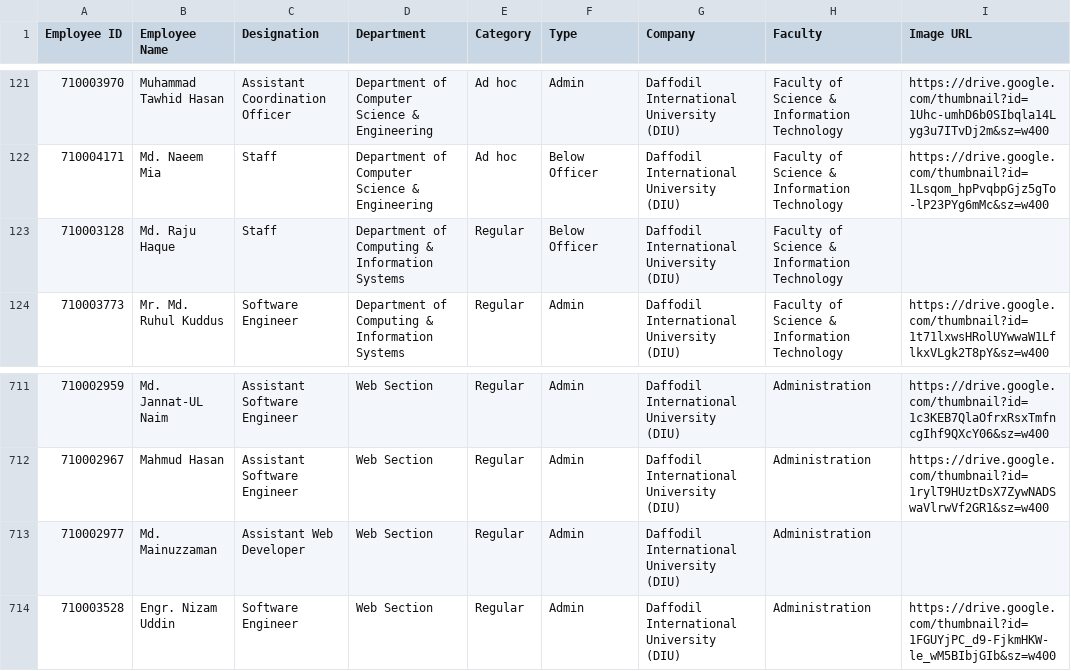
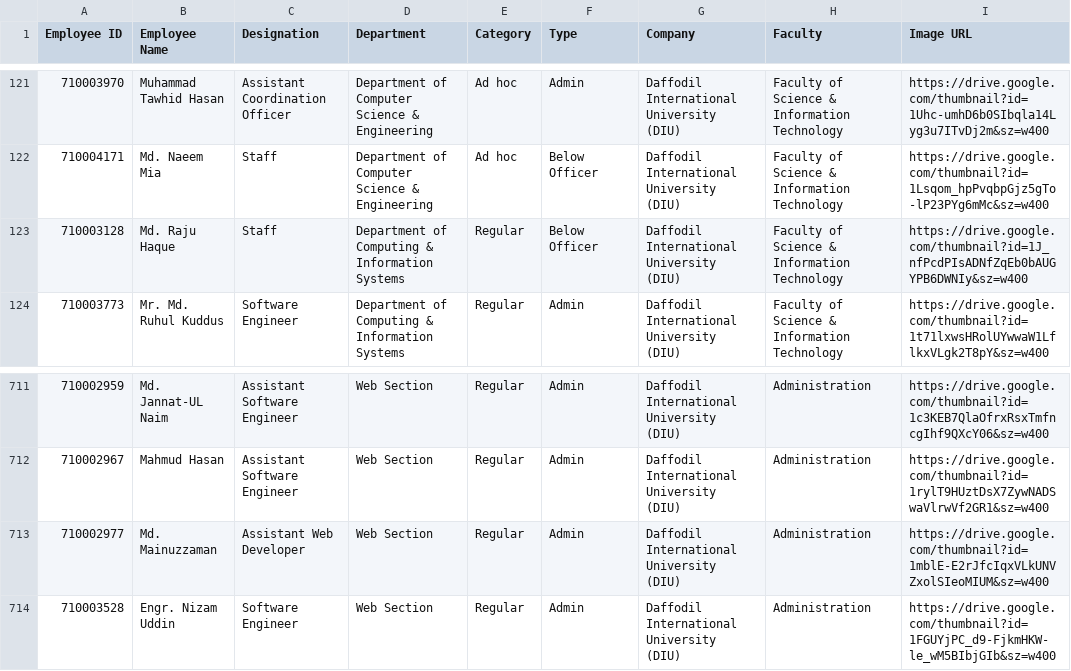
Before and after one commit to hroffice8/daffodil-feedback, a CSV file: employees.csv, drawn as a sheet; only a part is shown, gaps mark what is left out.

```diff
--- a/employees.csv
+++ b/employees.csv
@@ -122,3 +122,3 @@ Employee ID,Employee Name,Designation,Department,Category,Type,Company,Faculty,I
 710004171,Md. Naeem Mia,Staff,Department of Computer Science & Engineering,Ad hoc,Below Officer,Daffodil International University (DIU),Faculty of Science & Information Technology,https://drive.google.com/thumbnail?id=1Lsqom_hpPvqbpGjz5gTo-lP23PYg6mMc&sz=w400
-710003128,Md. Raju Haque,Staff,Department of Computing & Information Systems,Regular,Below Officer,Daffodil International University (DIU),Faculty of Science & Information Technology,
+710003128,Md. Raju Haque,Staff,Department of Computing & Information Systems,Regular,Below Officer,Daffodil International University (DIU),Faculty of Science & Information Technology,https://drive.google.com/thumbnail?id=1J_nfPcdPIsADNfZqEb0bAUGYPB6DWNIy&sz=w400
 710003773,Mr. Md. Ruhul Kuddus,Software Engineer,Department of Computing & Information Systems,Regular,Admin,Daffodil International University (DIU),Faculty of Science & Information Technology,https://drive.google.com/thumbnail?id=1t71lxwsHRolUYwwaW1LflkxVLgk2T8pY&sz=w400
@@ -712,3 +712,3 @@ Employee ID,Employee Name,Designation,Department,Category,Type,Company,Faculty,I
 710002967,Mahmud Hasan,Assistant Software Engineer,Web Section,Regular,Admin,Daffodil International University (DIU),Administration,https://drive.google.com/thumbnail?id=1rylT9HUztDsX7ZywNADSwaVlrwVf2GR1&sz=w400
-710002977,Md. Mainuzzaman,Assistant Web Developer,Web Section,Regular,Admin,Daffodil International University (DIU),Administration,
+710002977,Md. Mainuzzaman,Assistant Web Developer,Web Section,Regular,Admin,Daffodil International University (DIU),Administration,https://drive.google.com/thumbnail?id=1mblE-E2rJfcIqxVLkUNVZxolSIeoMIUM&sz=w400
 710003528,Engr. Nizam Uddin,Software Engineer,Web Section,Regular,Admin,Daffodil International University (DIU),Administration,https://drive.google.com/thumbnail?id=1FGUYjPC_d9-FjkmHKW-le_wM5BIbjGIb&sz=w400
```
